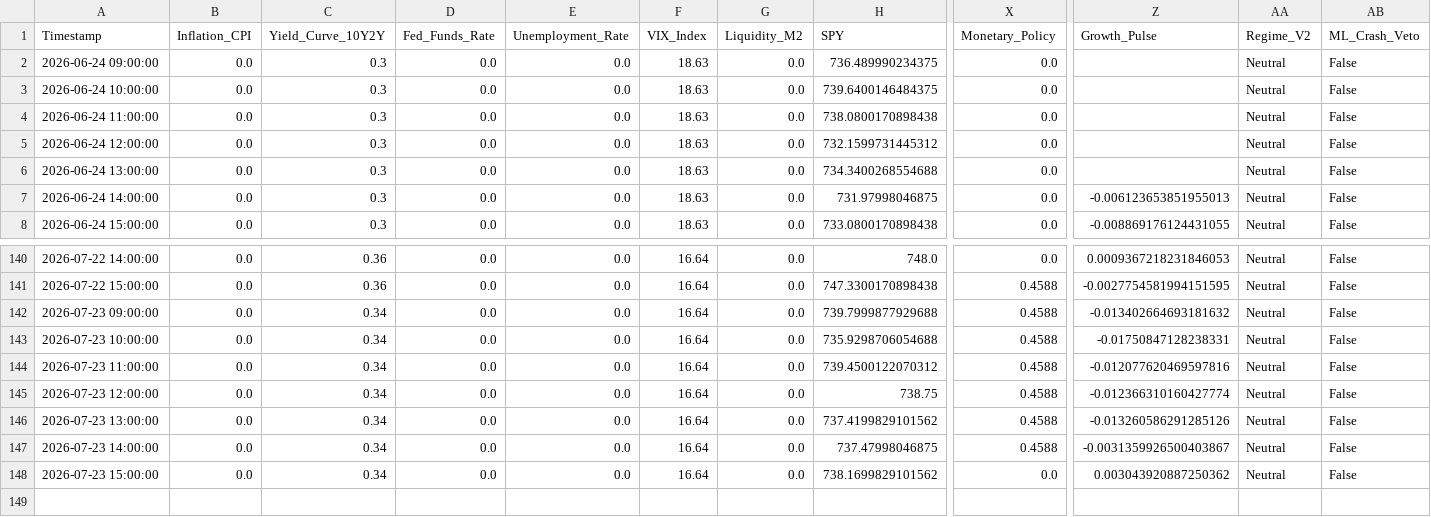
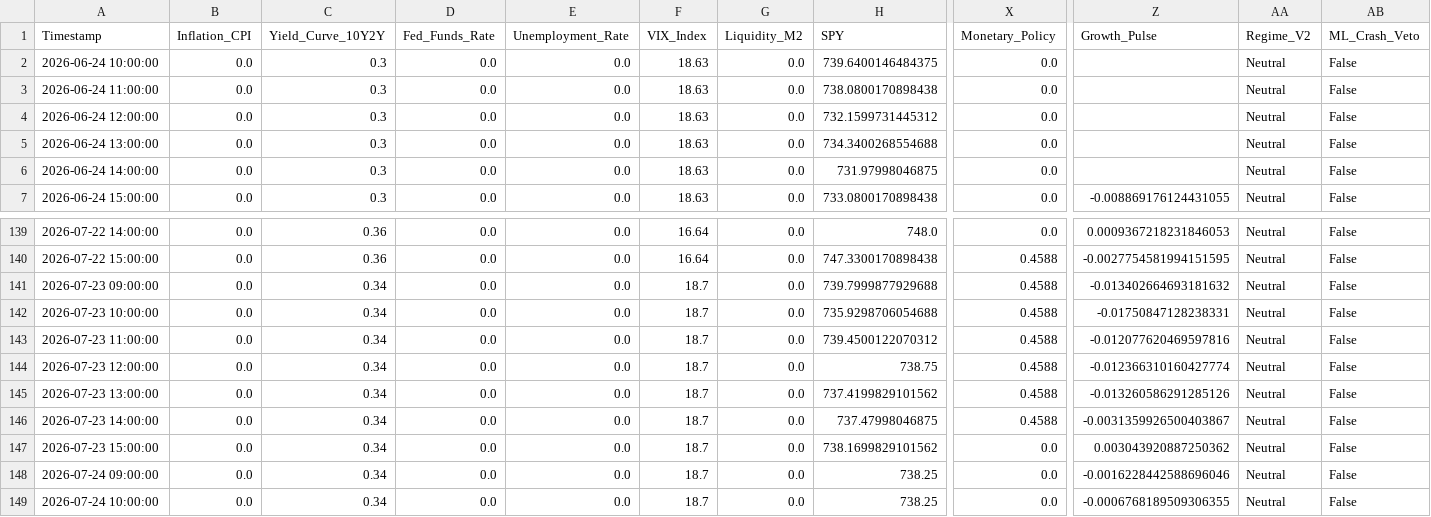
Before and after one commit to Abigail6on/MacroSentinel, a CSV file: data/processed/regime_v2_status.csv, drawn as a sheet; only a part is shown, gaps mark what is left out; removed rows and columns are numbered as before the commit, all else as after; rows hold the shown columns only; the diff names each change by its address in the sheet, - before the commit and + after, or states it on an @@ line.

```diff
--- a/data/processed/regime_v2_status.csv
+++ b/data/processed/regime_v2_status.csv
-row 2: 2026-06-24 09:00:00 | 0.0 | 0.3 | 0.0 | 0.0 | 18.63 | 0.0 | 736.489990234375 | 0.0 |  | Neutral | False
-Z6 (Growth_Pulse): -0.006123653851955013
+Z6 (Growth_Pulse): (empty)
-F141:F147 (VIX_Index): 16.64
+F141:F147 (VIX_Index): 18.7
+row 148: 2026-07-24 09:00:00 | 0.0 | 0.34 | 0.0 | 0.0 | 18.7 | 0.0 | 738.25 | 0.0 | -0.0016228442588696046 | Neutral | False
+row 149: 2026-07-24 10:00:00 | 0.0 | 0.34 | 0.0 | 0.0 | 18.7 | 0.0 | 738.25 | 0.0 | -0.0006768189509306355 | Neutral | False
```
Also changed, not shown: data/processed/backtest_results.csv, data/processed/live_prices.csv, 7 other files.
